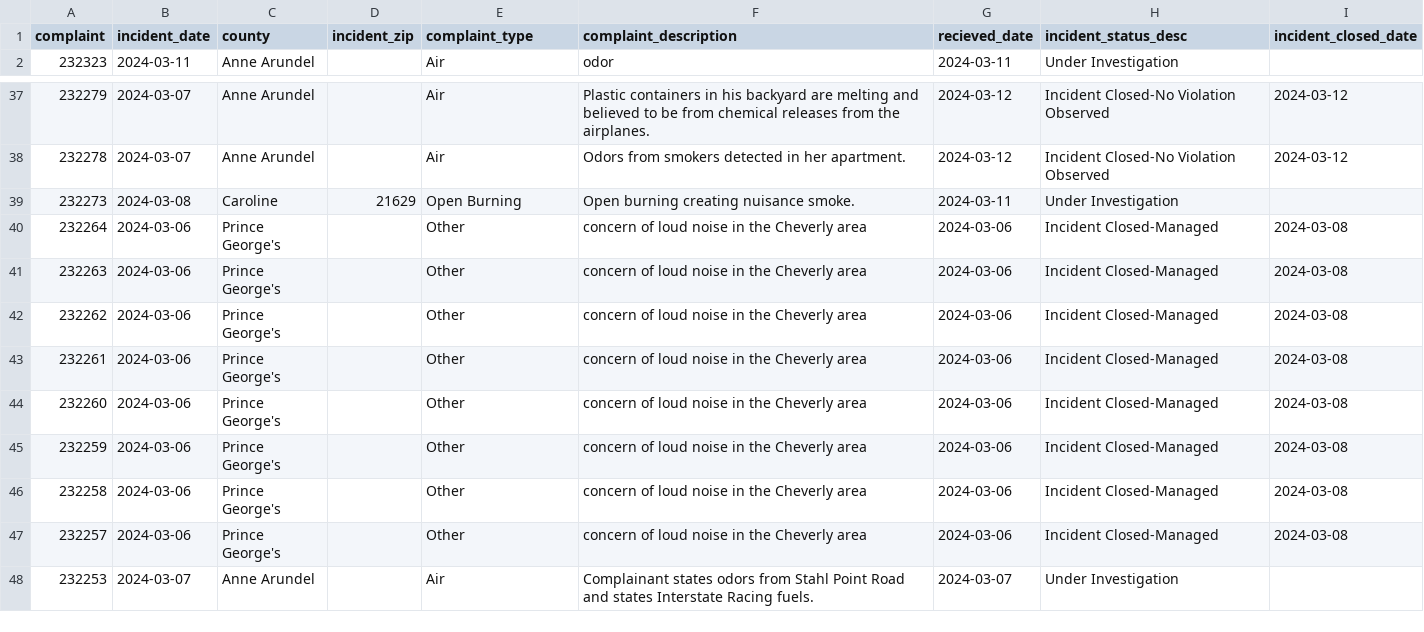
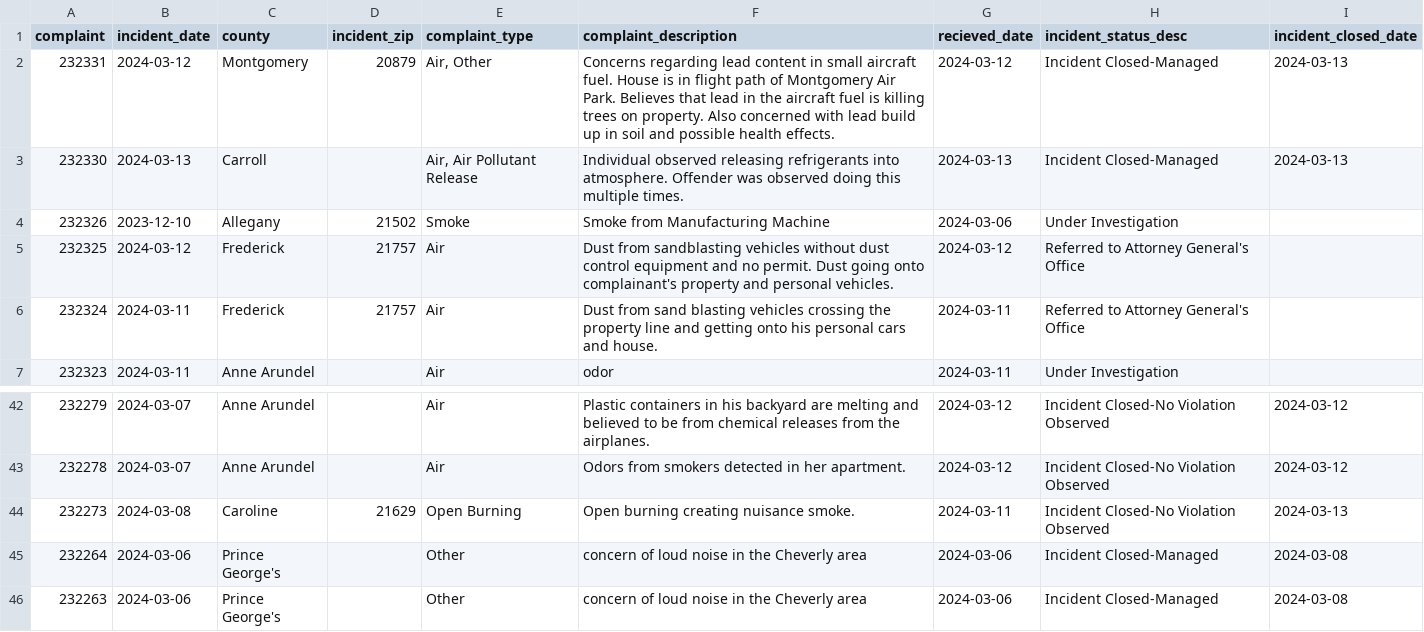
Before and after one commit to RogueModeTech/live-pipeline, a CSV file: exported_data/all_complaints.csv, drawn as a sheet; only a part is shown, gaps mark what is left out; the shorter side is filled out with more unchanged rows.

```diff
--- a/exported_data/all_complaints.csv
+++ b/exported_data/all_complaints.csv
@@ -1,2 +1,7 @@
 complaint,incident_date,county,incident_zip,complaint_type,complaint_description,recieved_date,incident_status_desc,incident_closed_date
+232331,2024-03-12,Montgomery,20879,"Air, Other",Concerns regarding lead content in small aircraft fuel. House is in flight path of Montgomery Air Park. Believes that lead in the aircraft fuel is killing trees on property. Also concerned with lead build up in soil and possible health effects.,2024-03-12,Incident Closed-Managed,2024-03-13
+232330,2024-03-13,Carroll,,"Air, Air Pollutant Release",Individual observed releasing refrigerants into atmosphere. Offender was observed doing this multiple times.,2024-03-13,Incident Closed-Managed,2024-03-13
+232326,2023-12-10,Allegany,21502,Smoke,Smoke from Manufacturing Machine,2024-03-06,Under Investigation,
+232325,2024-03-12,Frederick,21757,Air,Dust from sandblasting vehicles without dust control equipment and no permit.  Dust going onto complainant's property and personal vehicles.,2024-03-12,Referred to Attorney General's Office,
+232324,2024-03-11,Frederick,21757,Air,Dust from sand blasting vehicles crossing the property line and getting onto his personal cars and house.,2024-03-11,Referred to Attorney General's Office,
 232323,2024-03-11,Anne Arundel,,Air,odor,2024-03-11,Under Investigation,
@@ -38,3 +43,3 @@ complaint,incident_date,county,incident_zip,complaint_type,complaint_description
 232278,2024-03-07,Anne Arundel,,Air,Odors from smokers detected in her apartment.,2024-03-12,Incident Closed-No Violation Observed,2024-03-12
-232273,2024-03-08,Caroline,21629,Open Burning,Open burning creating nuisance smoke.,2024-03-11,Under Investigation,
+232273,2024-03-08,Caroline,21629,Open Burning,Open burning creating nuisance smoke.,2024-03-11,Incident Closed-No Violation Observed,2024-03-13
 232264,2024-03-06,Prince George's,,Other,concern of loud noise in the Cheverly area,2024-03-06,Incident Closed-Managed,2024-03-08
```
Also changed, not shown: exported_data/null_counties.csv.
